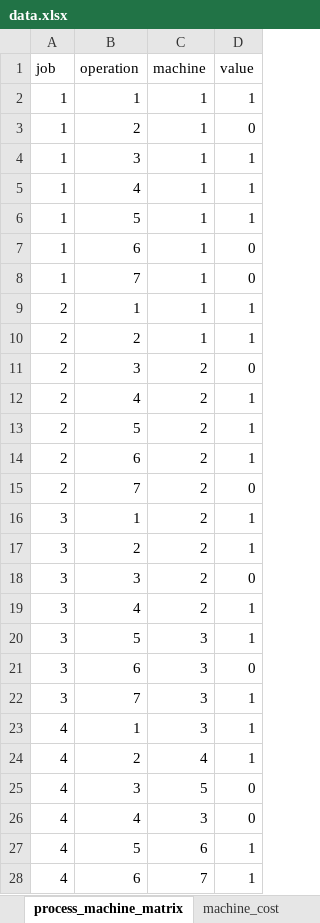
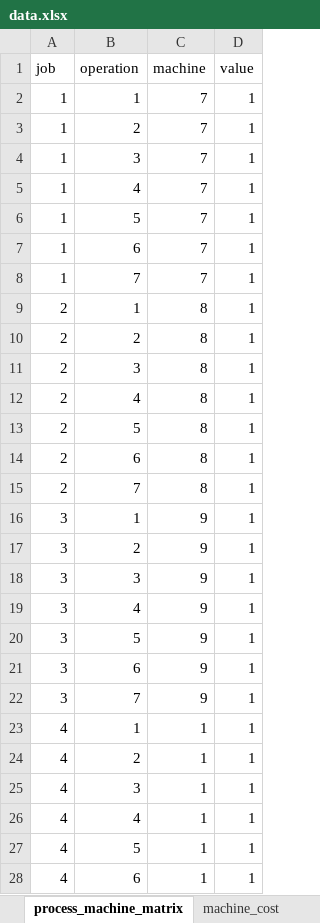
Before and after one commit to TheKienLe/Operational-Research, an Excel workbook: job shop/data.xlsx, sheet process_machine_matrix, drawn as a sheet; only a part is shown; values as stored, in another font and other column widths than the file's, no borders; the diff covers the shown part only; the diff names each change by its address in the sheet, - before the commit and + after, or states it on an @@ line.

```diff
--- a/job shop/data.xlsx (sheet process_machine_matrix)
+++ b/job shop/data.xlsx (sheet process_machine_matrix)
-C2:C8 (machine): 1
+C2:C8 (machine): 7
-D3 (value): 0
+D3 (value): 1
-D7:D8 (value): 0
+D7:D8 (value): 1
-C9:C10 (machine): 1
+C9:C10 (machine): 8
-C11:C15 (machine): 2
+C11:C15 (machine): 8
-D11 (value): 0
+D11 (value): 1
-D15 (value): 0
+D15 (value): 1
-C16:C19 (machine): 2
+C16:C19 (machine): 9
-D18 (value): 0
+D18 (value): 1
-C20:C22 (machine): 3
+C20:C22 (machine): 9
-D21 (value): 0
+D21 (value): 1
-C23 (machine): 3
+C23 (machine): 1
-C24 (machine): 4
+C24 (machine): 1
-C25 (machine): 5
+C25 (machine): 1
-D25:D26 (value): 0
+D25:D26 (value): 1
-C26 (machine): 3
+C26 (machine): 1
-C27 (machine): 6
+C27 (machine): 1
-C28 (machine): 7
+C28 (machine): 1
```
Also changed, not shown: 235 edited cells elsewhere in this sheet, sheet processing_time, sheet delivery_time_window, sheet vehicle_capacity, sheet set, sheet machine_cost, other sheet tabs, VRP/data.xlsx, 4 other files.
